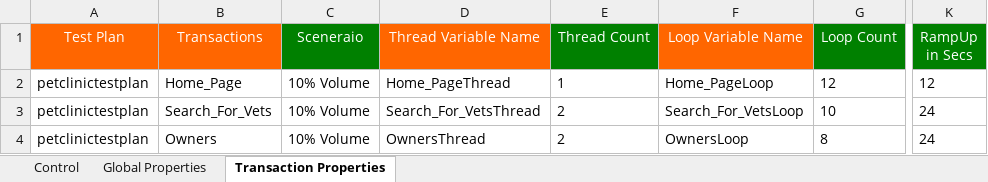
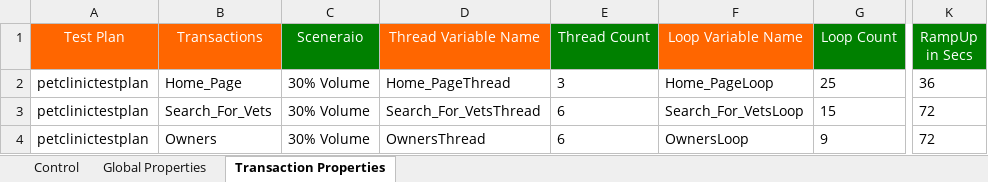
Before and after one commit to Sumanth191/NFT, an Excel workbook: Framework_Inputs/Master_Workbook/Master_Excel.xlsx, sheet Transaction Properties, drawn as a sheet; only a part is shown, gaps mark what is left out; values as stored, in another font and other column widths than the file's, no borders; the diff names each change by its address in the sheet, - before the commit and + after, or states it on an @@ line.

```diff
--- a/Framework_Inputs/Master_Workbook/Master_Excel.xlsx (sheet Transaction Properties)
+++ b/Framework_Inputs/Master_Workbook/Master_Excel.xlsx (sheet Transaction Properties)
-C2:C4 (Sceneraio): 10% Volume
+C2:C4 (Sceneraio): 30% Volume
-E2 (Thread Count): 1
+E2 (Thread Count): 3
-G2 (Loop Count): 12
+G2 (Loop Count): 25
-K2 (RampUp in Secs): 12
+K2 (RampUp in Secs): 36
-E3:E4 (Thread Count): 2
+E3:E4 (Thread Count): 6
-G3 (Loop Count): 10
+G3 (Loop Count): 15
-K3:K4 (RampUp in Secs): 24
+K3:K4 (RampUp in Secs): 72
-G4 (Loop Count): 8
+G4 (Loop Count): 9
```
Also changed, not shown: sheet Global Properties, sheet Control, 2 other files.
